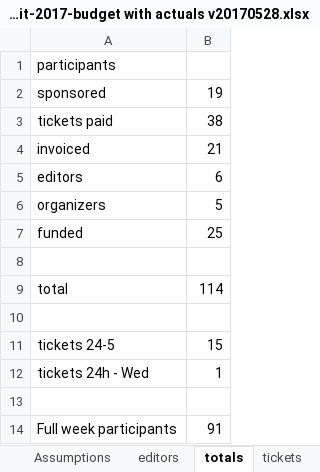
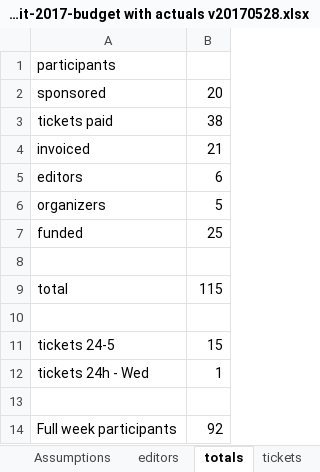
Before and after one commit to OWASP/owasp-summit-2017, an Excel workbook: Budget/owasp-summit-2017-budget with actuals v20170528.xlsx, sheet totals, drawn as a sheet; values as stored, in another font and other column widths than the file's, no borders; the diff names each change by its address in the sheet, - before the commit and + after, or states it on an @@ line.

```diff
--- a/Budget/owasp-summit-2017-budget with actuals v20170528.xlsx (sheet totals)
+++ b/Budget/owasp-summit-2017-budget with actuals v20170528.xlsx (sheet totals)
-B2: 19
+B2: 20
-B9: 114
+B9: 115
-B14: 91
+B14: 92
```
Also changed, not shown: sheet sponsored, sheet summit 2017 budget, 1 other file.
